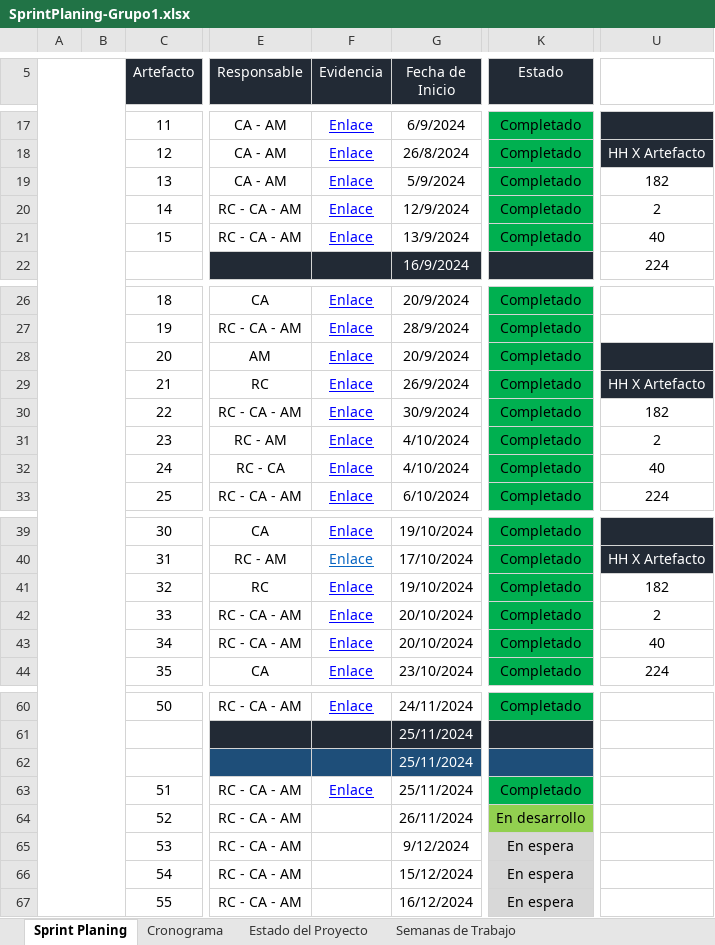
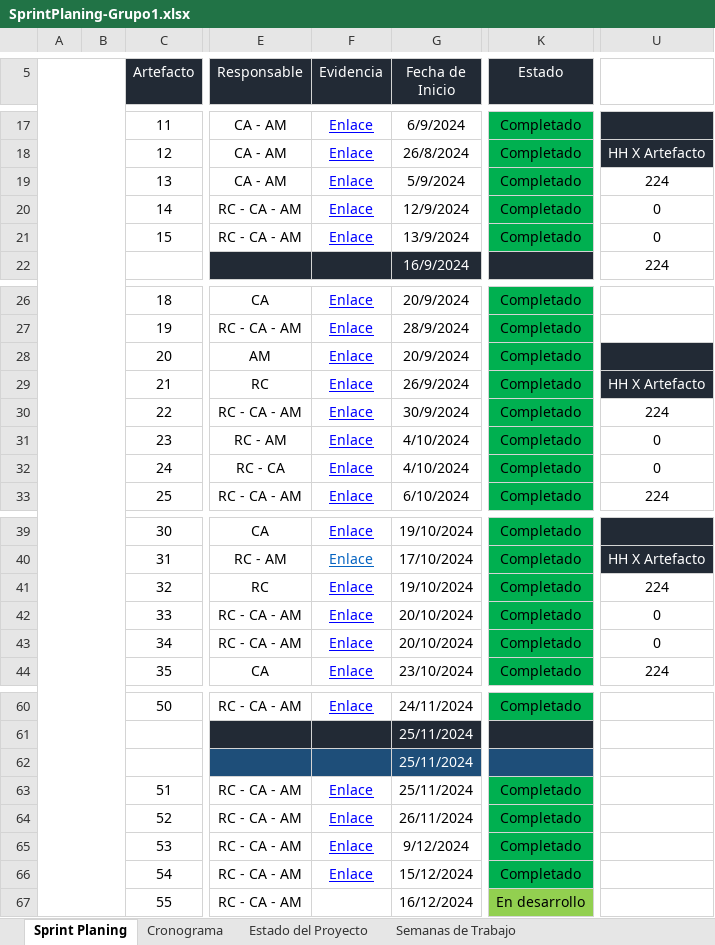
Before and after one commit to Y1tou/PTY4614-Grupo1, an Excel workbook: Fase 2/Evidencias Proyecto/Evidencias de documentación/SprintPlaning-Grupo1.xlsx, sheet Sprint Planing, drawn as a sheet; only a part is shown, gaps mark what is left out; values as stored, in another font and other column widths than the file's, no borders; charts and pictures not drawn; the diff names each change by its address in the sheet, - before the commit and + after, or states it on an @@ line.

Commit message:
Subida de Archivos Fase 3

```diff
--- a/Fase 2/Evidencias Proyecto/Evidencias de documentación/SprintPlaning-Grupo1.xlsx (sheet Sprint Planing)
+++ b/Fase 2/Evidencias Proyecto/Evidencias de documentación/SprintPlaning-Grupo1.xlsx (sheet Sprint Planing)
-U19: 182
+U19: 224
-U20: 2
+U20: 0
-U21: 40
+U21: 0
-U30: 182
+U30: 224
-U31: 2
+U31: 0
-U32: 40
+U32: 0
-U41: 182
+U41: 224
-U42: 2
+U42: 0
-U43: 40
+U43: 0
-F64:F66 (Evidencia): (empty)
+F64:F66 (Evidencia): Enlace
-K64 (Estado): En desarrollo
+K64 (Estado): Completado
-K64 fill: #92D050
+K64 fill: #00B050
-K65:K66 (Estado): En espera
+K65:K66 (Estado): Completado
-K65:K66 fill: #D8D8D8
+K65:K66 fill: #00B050
-K67 (Estado): En espera
+K67 (Estado): En desarrollo
-K67 fill: #D8D8D8
+K67 fill: #92D050
```
Also changed, not shown: sheet Cronograma, charts or pictures, 6 other files.
